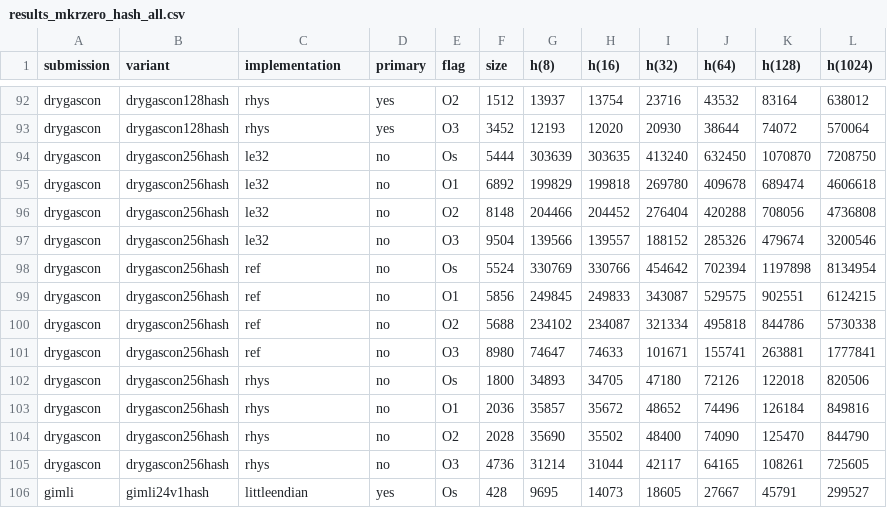
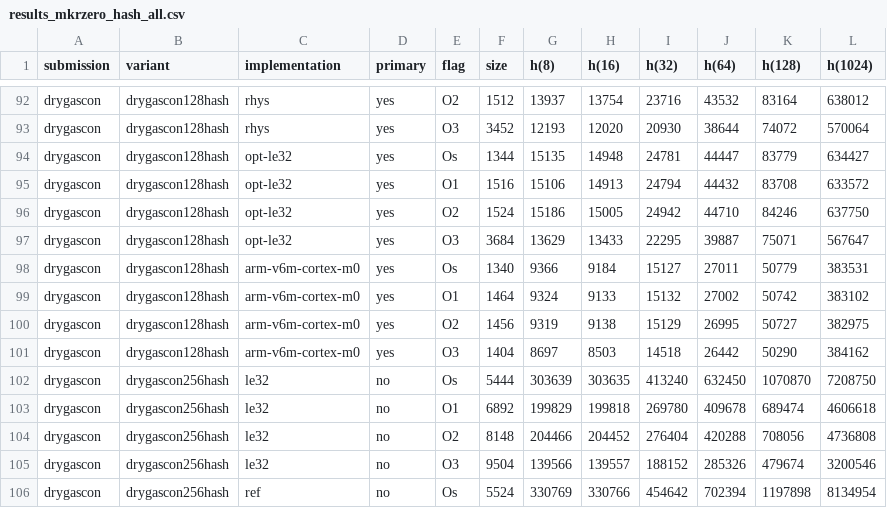
Before and after one commit to usnistgov/Lightweight-Cryptography-Benchmarking, a CSV file: benchmarks/results_mkrzero_hash_all.csv, drawn as a sheet; only a part is shown, gaps mark what is left out; the shorter side is filled out with more unchanged rows; the diff names each change by its address in the sheet, - before the commit and + after, or states it on an @@ line.

```diff
--- a/benchmarks/results_mkrzero_hash_all.csv
+++ b/benchmarks/results_mkrzero_hash_all.csv
+row 94: drygascon | drygascon128hash | opt-le32 | yes | Os | 1344 | 15135 | 14948 | 24781 | 44447 | 83779 | 634427
+row 95: drygascon | drygascon128hash | opt-le32 | yes | O1 | 1516 | 15106 | 14913 | 24794 | 44432 | 83708 | 633572
+row 96: drygascon | drygascon128hash | opt-le32 | yes | O2 | 1524 | 15186 | 15005 | 24942 | 44710 | 84246 | 637750
+row 97: drygascon | drygascon128hash | opt-le32 | yes | O3 | 3684 | 13629 | 13433 | 22295 | 39887 | 75071 | 567647
+row 98: drygascon | drygascon128hash | arm-v6m-cortex-m0 | yes | Os | 1340 | 9366 | 9184 | 15127 | 27011 | 50779 | 383531
+row 99: drygascon | drygascon128hash | arm-v6m-cortex-m0 | yes | O1 | 1464 | 9324 | 9133 | 15132 | 27002 | 50742 | 383102
+row 100: drygascon | drygascon128hash | arm-v6m-cortex-m0 | yes | O2 | 1456 | 9319 | 9138 | 15129 | 26995 | 50727 | 382975
+row 101: drygascon | drygascon128hash | arm-v6m-cortex-m0 | yes | O3 | 1404 | 8697 | 8503 | 14518 | 26442 | 50290 | 384162
```
Also changed, not shown: benchmarks/results_chipkit_mx3_hash_all.csv, benchmarks/results_nano33ble_hash_all.csv, 3 other files.
